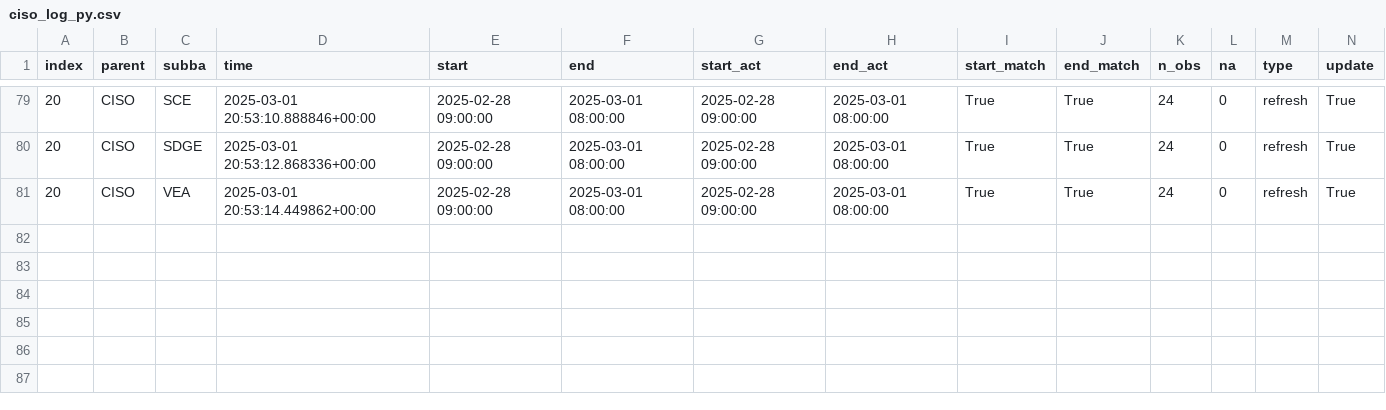
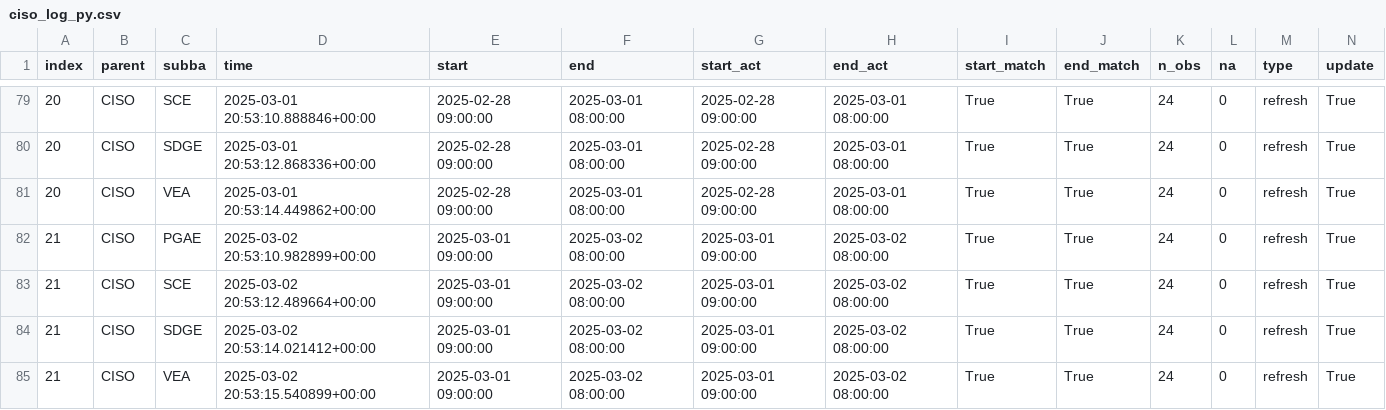
Before and after one commit to portolan75/data_pipeline_automation, a CSV file: metadata/ciso_log_py.csv, drawn as a sheet; only a part is shown, gaps mark what is left out; rows hold the shown columns only; the diff names each change by its address in the sheet, - before the commit and + after, or states it on an @@ line.

Commit message:
Auto update and refresh of data

```diff
--- a/metadata/ciso_log_py.csv
+++ b/metadata/ciso_log_py.csv
+row 82: 21 | CISO | PGAE | 2025-03-02 20:53:10.982899+00:00 | 2025-03-01 09:00:00 | 2025-03-02 08:00:00 | 2025-03-01 09:00:00 | 2025-03-02 08:00:00 | True | True | 24 | 0 | refresh | True
+row 83: 21 | CISO | SCE | 2025-03-02 20:53:12.489664+00:00 | 2025-03-01 09:00:00 | 2025-03-02 08:00:00 | 2025-03-01 09:00:00 | 2025-03-02 08:00:00 | True | True | 24 | 0 | refresh | True
+row 84: 21 | CISO | SDGE | 2025-03-02 20:53:14.021412+00:00 | 2025-03-01 09:00:00 | 2025-03-02 08:00:00 | 2025-03-01 09:00:00 | 2025-03-02 08:00:00 | True | True | 24 | 0 | refresh | True
+row 85: 21 | CISO | VEA | 2025-03-02 20:53:15.540899+00:00 | 2025-03-01 09:00:00 | 2025-03-02 08:00:00 | 2025-03-01 09:00:00 | 2025-03-02 08:00:00 | True | True | 24 | 0 | refresh | True
```
Also changed, not shown: 5 other files.
